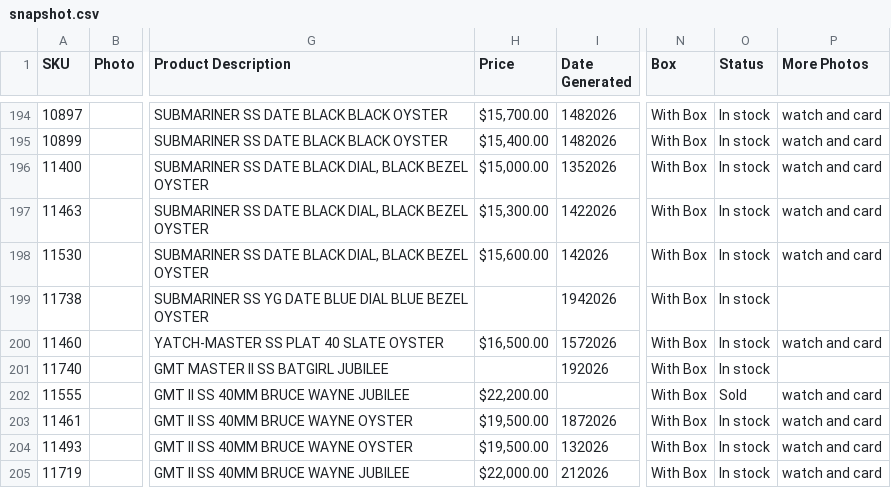
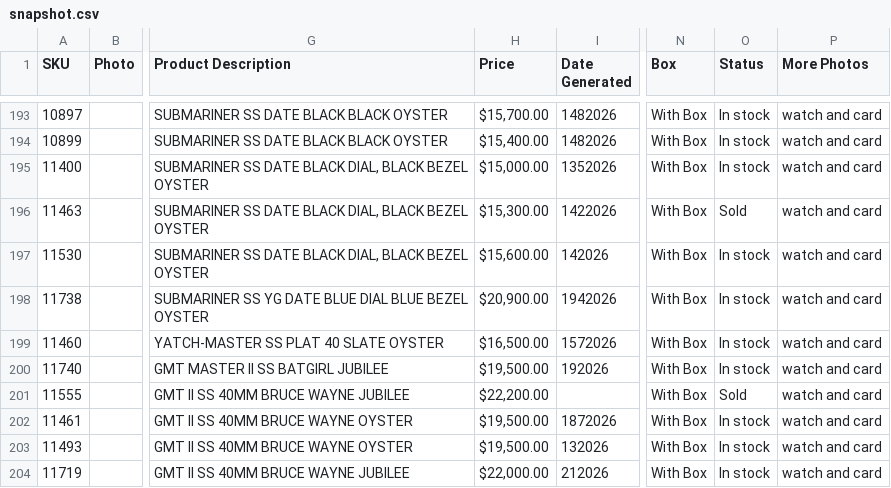
Before and after one commit to CHRISEVO24/benny-rich-tracker, a CSV file: snapshot.csv, drawn as a sheet; only a part is shown, gaps mark what is left out; addresses are those after the commit; the diff covers the shown part only; the diff names each change by its address in the sheet, - before the commit and + after, or states it on an @@ line.

Commit message:
Snapshot 2026-10-30 07:21 PM ET [skip ci]

```diff
--- a/snapshot.csv
+++ b/snapshot.csv
-O196 (Status): In stock
+O196 (Status): Sold
-H198 (Price): (empty)
+H198 (Price): $20,900.00
-P198 (More Photos): (empty)
+P198 (More Photos): watch and card
-H200 (Price): (empty)
+H200 (Price): $19,500.00
-P200 (More Photos): (empty)
+P200 (More Photos): watch and card
```
Also changed, not shown: 1 added row, 1 removed row and 22 edited cells elsewhere in this file, 1 other file.
